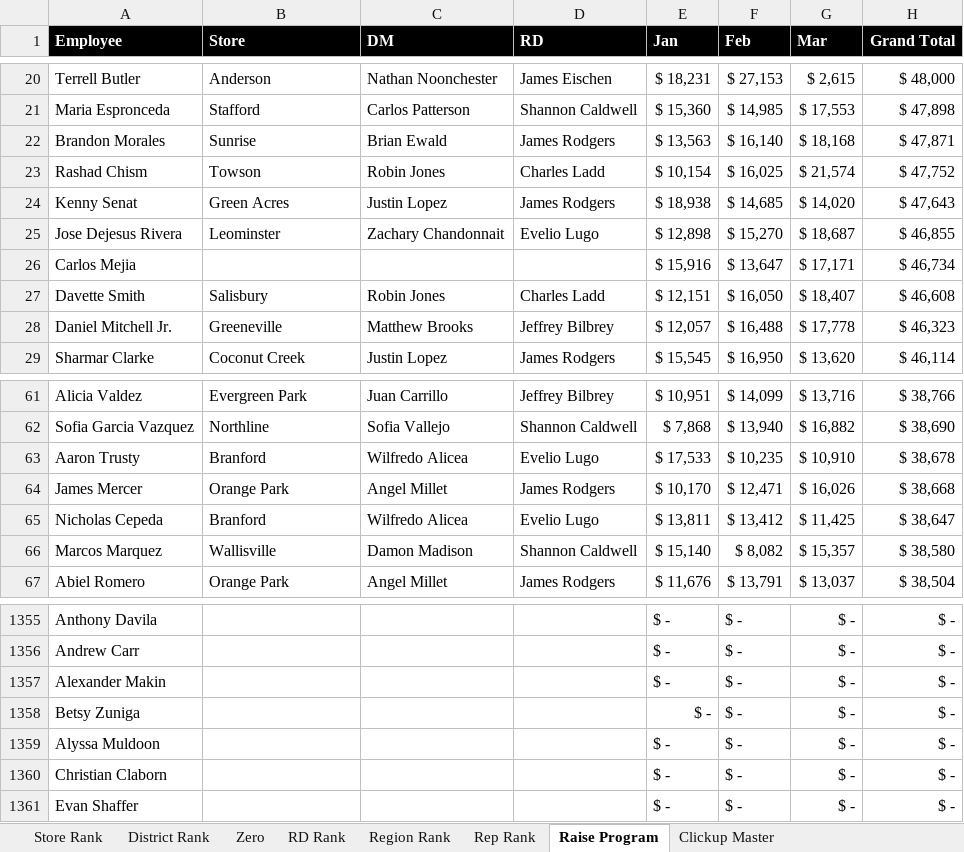
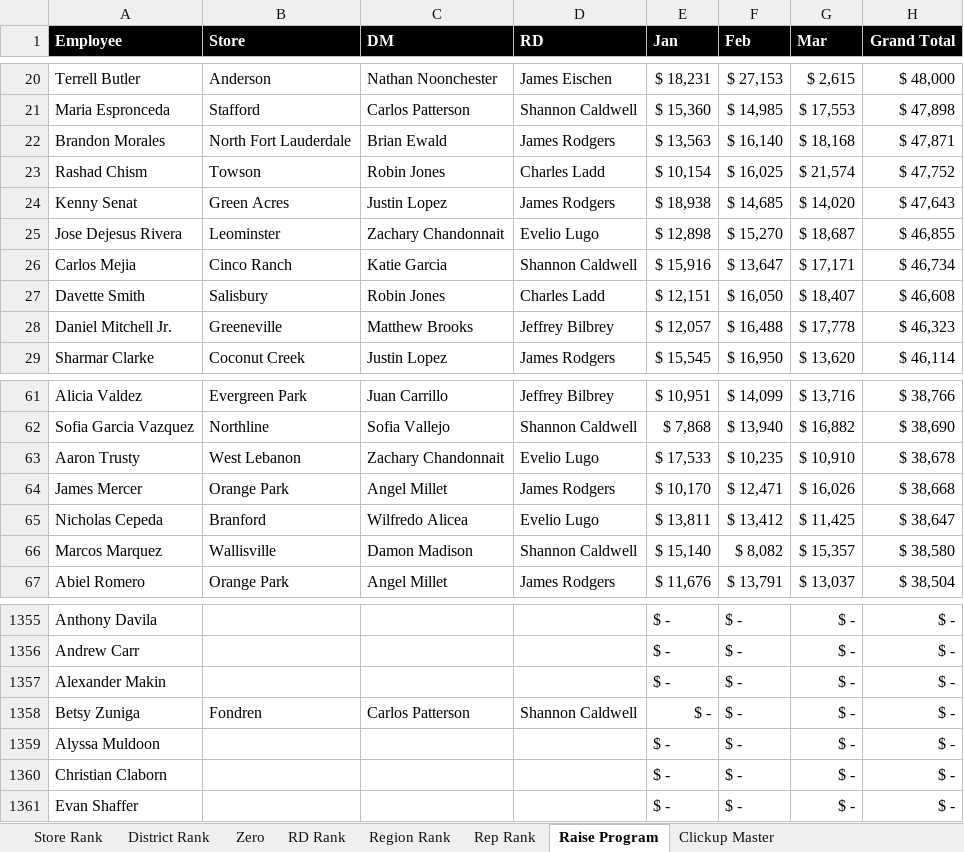
Before and after one commit to BlufoxMobile/One-On-One-Form, an Excel workbook: data/sales.xlsx, sheet Raise Program, drawn as a sheet; only a part is shown, gaps mark what is left out; values as stored, in another font and other column widths than the file's, no borders; conditional formats not drawn; the diff names each change by its address in the sheet, - before the commit and + after, or states it on an @@ line.

```diff
--- a/data/sales.xlsx (sheet Raise Program)
+++ b/data/sales.xlsx (sheet Raise Program)
-B22 (Store): Sunrise
+B22 (Store): North Fort Lauderdale
-B26 (Store): (empty)
+B26 (Store): Cinco Ranch
-C26 (DM): (empty)
+C26 (DM): Katie Garcia
-D26 (RD): (empty)
+D26 (RD): Shannon Caldwell
-B63 (Store): Branford
+B63 (Store): West Lebanon
-C63 (DM): Wilfredo Alicea
+C63 (DM): Zachary Chandonnait
-B1358 (Store): (empty)
+B1358 (Store): Fondren
-C1358 (DM): (empty)
+C1358 (DM): Carlos Patterson
-D1358 (RD): (empty)
+D1358 (RD): Shannon Caldwell
```
Also changed, not shown: sheet Rep Rank, sheet Store Rank, sheet Zero, sheet District Rank, sheet Region Rank, sheet RD Rank, hidden cells.
